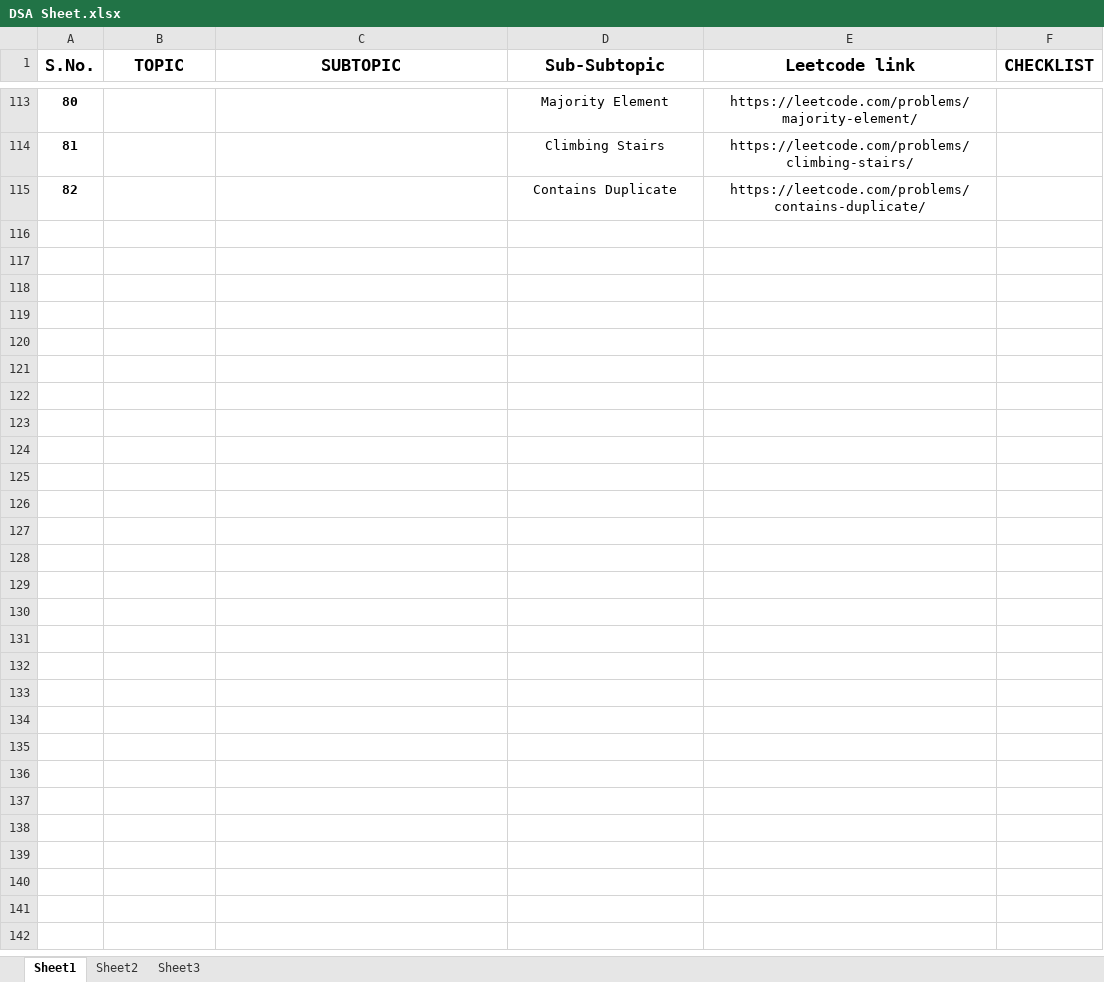
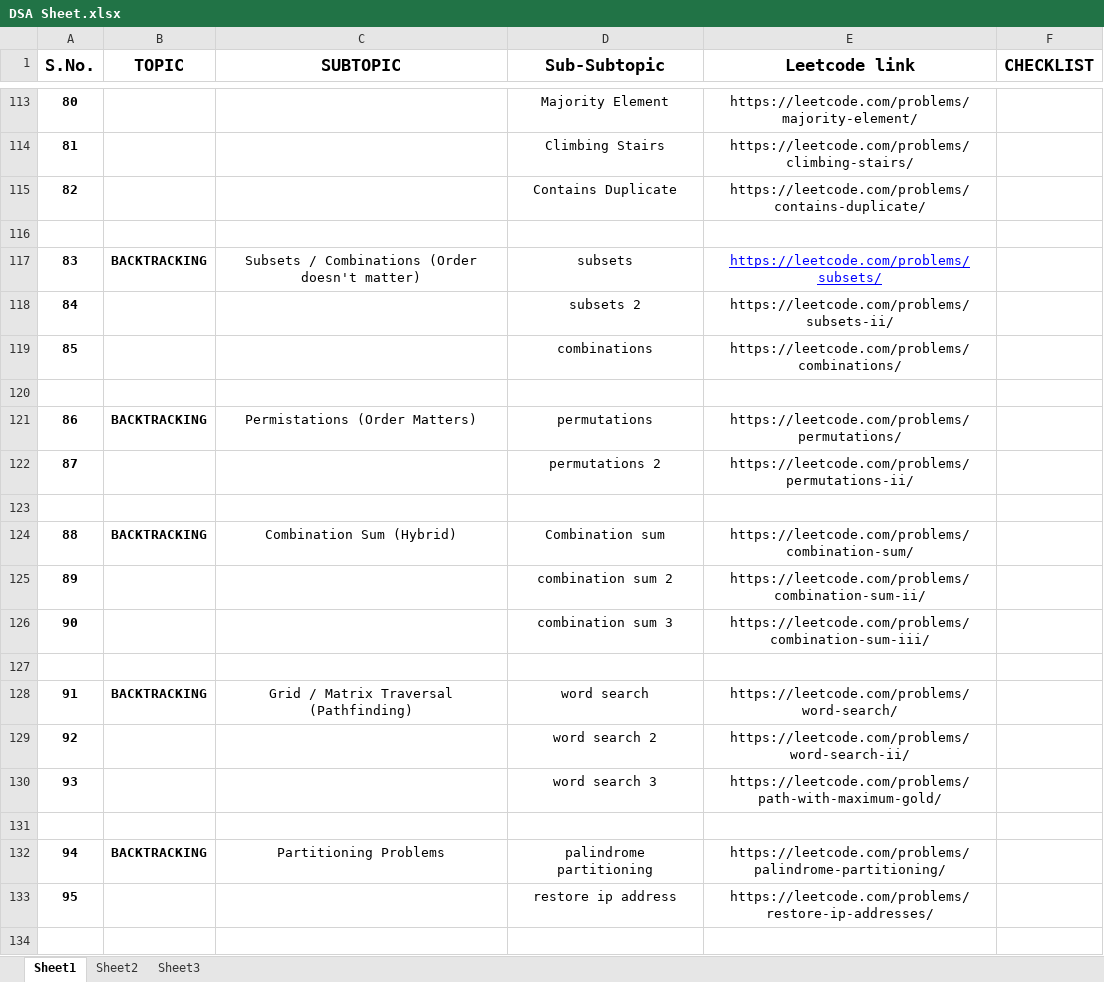
Before and after one commit to Arvik07/DSA-Patterns, an Excel workbook: DSA Sheet.xlsx, sheet Sheet1, drawn as a sheet; only a part is shown, gaps mark what is left out; values as stored, in another font and other column widths than the file's, no borders; the diff covers the shown part only; the diff names each change by its address in the sheet, - before the commit and + after, or states it on an @@ line.

```diff
--- a/DSA Sheet.xlsx (sheet Sheet1)
+++ b/DSA Sheet.xlsx (sheet Sheet1)
+row 116: (empty)
+row 117: 83 | BACKTRACKING | Subsets / Combinations (Order doesn't matter) | subsets | https://leetcode.com/problems/subsets/
+row 118: 84 |  |  | subsets 2 | https://leetcode.com/problems/subsets-ii/
+row 119: 85 |  |  | combinations | https://leetcode.com/problems/combinations/
+row 120: (empty)
+row 121: 86 | BACKTRACKING | Permistations (Order Matters) | permutations | https://leetcode.com/problems/permutations/
+row 122: 87 |  |  | permutations 2 | https://leetcode.com/problems/permutations-ii/
+row 123: (empty)
+row 124: 88 | BACKTRACKING | Combination Sum (Hybrid) | Combination sum | https://leetcode.com/problems/combination-sum/
+row 125: 89 |  |  | combination sum 2 | https://leetcode.com/problems/combination-sum-ii/
+row 126: 90 |  |  | combination sum 3 | https://leetcode.com/problems/combination-sum-iii/
+row 127: (empty)
+row 128: 91 | BACKTRACKING | Grid / Matrix Traversal (Pathfinding) | word search | https://leetcode.com/problems/word-search/
+row 129: 92 |  |  | word search 2 | https://leetcode.com/problems/word-search-ii/
+row 130: 93 |  |  | word search 3 | https://leetcode.com/problems/path-with-maximum-gold/
+row 131: (empty)
+row 132: 94 | BACKTRACKING | Partitioning Problems | palindrome partitioning | https://leetcode.com/problems/palindrome-partitioning/
+row 133: 95 |  |  | restore ip address | https://leetcode.com/problems/restore-ip-addresses/
+row 134: (empty)
```
Also changed, not shown: 199 added rows, 1 removed row, 2 edited cells, cell formats and row numbers in column A elsewhere in this sheet, 9 other files.
